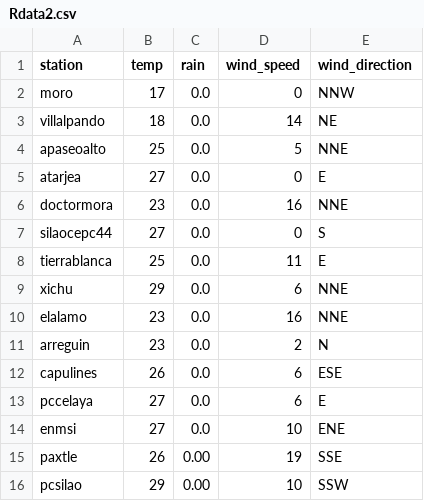
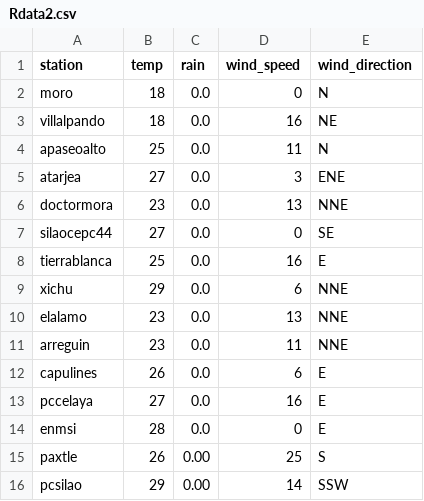
Before and after one commit to EliaquimATPC/test_appsheet-_connect, a CSV file: Rdata2.csv, drawn as a sheet.

Commit message:
Actualizacion de clima ESP32

```diff
--- a/Rdata2.csv
+++ b/Rdata2.csv
@@ -1,16 +1,16 @@
 station,temp,rain,wind_speed,wind_direction
-moro,17,0.0,0,NNW
-villalpando,18,0.0,14,NE
-apaseoalto,25,0.0,5,NNE
-atarjea,27,0.0,0,E
-doctormora,23,0.0,16,NNE
-silaocepc44,27,0.0,0,S
-tierrablanca,25,0.0,11,E
+moro,18,0.0,0,N
+villalpando,18,0.0,16,NE
+apaseoalto,25,0.0,11,N
+atarjea,27,0.0,3,ENE
+doctormora,23,0.0,13,NNE
+silaocepc44,27,0.0,0,SE
+tierrablanca,25,0.0,16,E
 xichu,29,0.0,6,NNE
-elalamo,23,0.0,16,NNE
-arreguin,23,0.0,2,N
-capulines,26,0.0,6,ESE
-pccelaya,27,0.0,6,E
-enmsi,27,0.0,10,ENE
-paxtle,26,0.00,19,SSE
-pcsilao,29,0.00,10,SSW
+elalamo,23,0.0,13,NNE
+arreguin,23,0.0,11,NNE
+capulines,26,0.0,6,E
+pccelaya,27,0.0,16,E
+enmsi,28,0.0,0,E
+paxtle,26,0.00,25,S
+pcsilao,29,0.00,14,SSW
```
